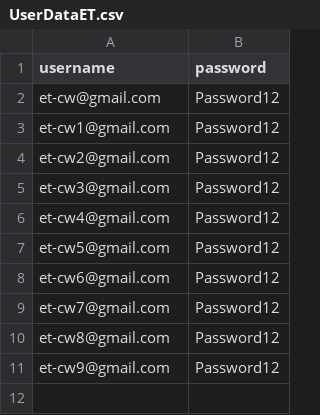
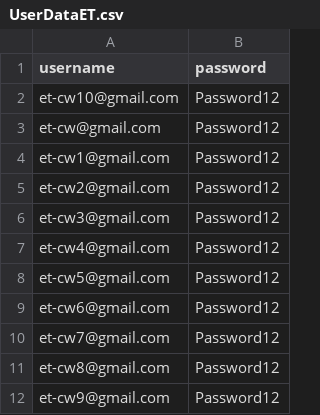
Before and after one commit to hmcts/xui-performance, a CSV file: src/gatling/resources/UserDataET.csv, drawn as a sheet; the diff names each change by its address in the sheet, - before the commit and + after, or states it on an @@ line.

```diff
--- a/src/gatling/resources/UserDataET.csv
+++ b/src/gatling/resources/UserDataET.csv
+row 2: et-cw10@gmail.com | Password12
```
Also changed, not shown: casesCreatedSingles.csv, 27 other files.
